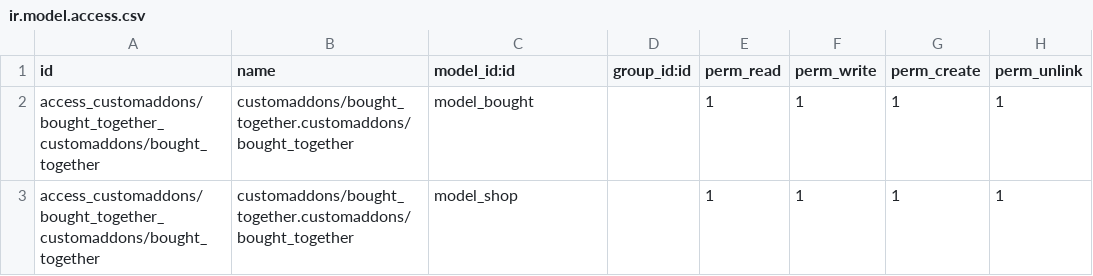
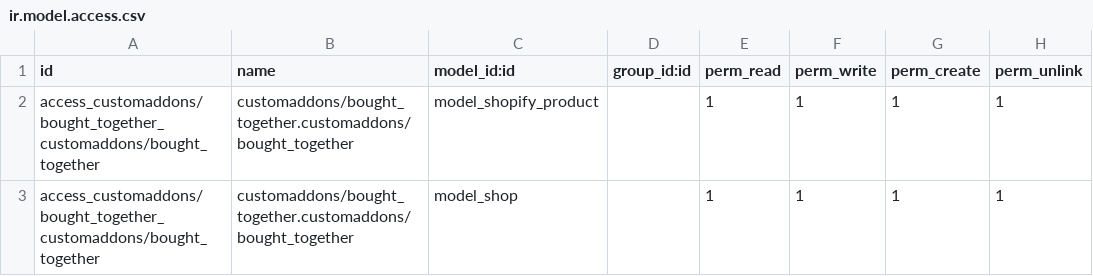
Before and after one commit to nhfromvn/Odoo-project, a CSV file: bought_together/security/ir.model.access.csv, drawn as a sheet.

```diff
--- a/bought_together/security/ir.model.access.csv
+++ b/bought_together/security/ir.model.access.csv
@@ -1,3 +1,3 @@
 id,name,model_id:id,group_id:id,perm_read,perm_write,perm_create,perm_unlink
-access_customaddons/bought_together_customaddons/bought_together,customaddons/bought_together.customaddons/bought_together,model_bought,,1,1,1,1
+access_customaddons/bought_together_customaddons/bought_together,customaddons/bought_together.customaddons/bought_together,model_shopify_product,,1,1,1,1
 access_customaddons/bought_together_customaddons/bought_together,customaddons/bought_together.customaddons/bought_together,model_shop,,1,1,1,1
```
Also changed, not shown: 17 other files.
